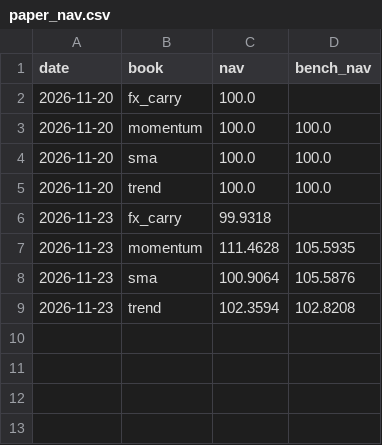
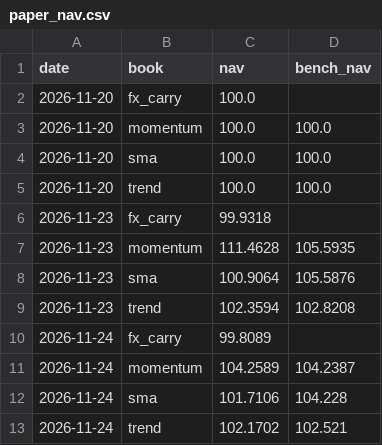
Before and after one commit to raunakkshatriya/Quant-Researcher-3, a CSV file: monitor/paper_nav.csv, drawn as a sheet.

```diff
--- a/monitor/paper_nav.csv
+++ b/monitor/paper_nav.csv
@@ -9 +9,5 @@ date,book,nav,bench_nav
 2026-11-23,trend,102.3594,102.8208
+2026-11-24,fx_carry,99.8089,
+2026-11-24,momentum,104.2589,104.2387
+2026-11-24,sma,101.7106,104.228
+2026-11-24,trend,102.1702,102.521
```
Also changed, not shown: monitor/signals.csv, 1 other file.
